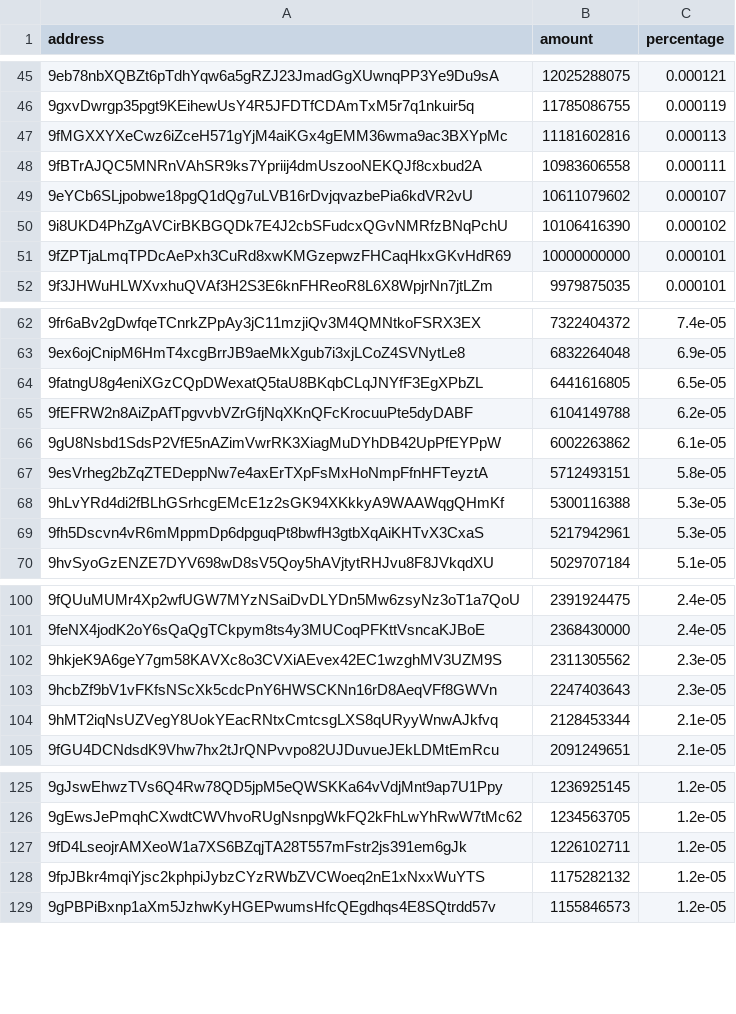
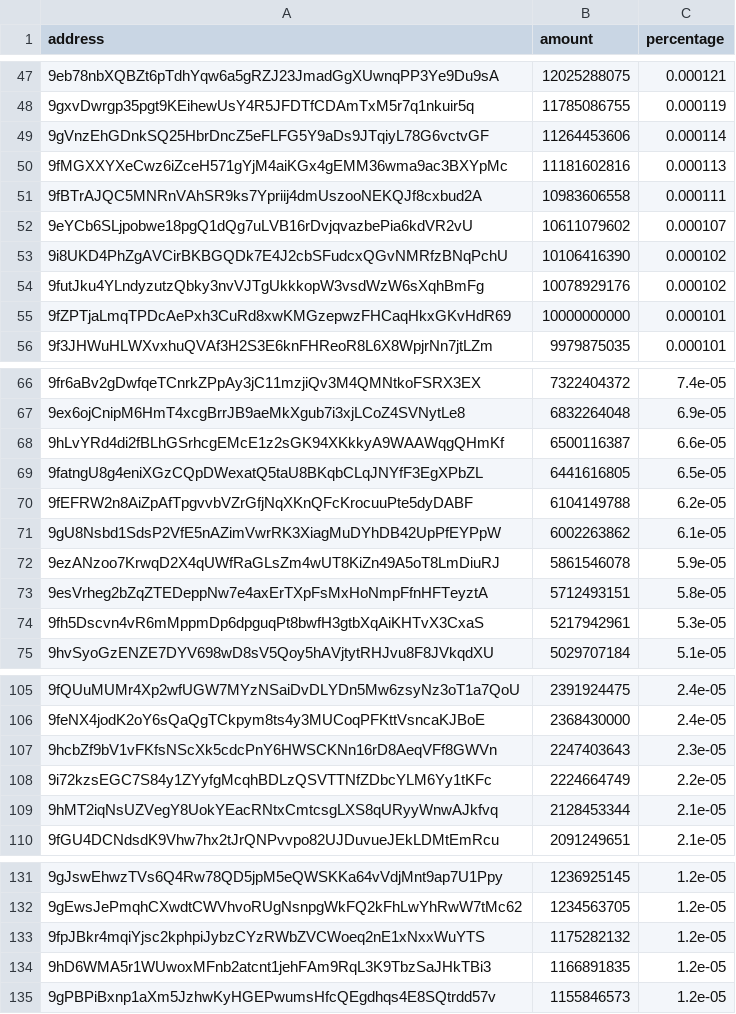
Before and after one commit to babygrenade/ergo-tokenautics, a CSV file: data/QUACKS.csv, drawn as a sheet; only a part is shown, gaps mark what is left out; removed rows and columns are numbered as before the commit, all else as after; the diff covers the shown part only; the diff names each change by its address in the sheet, - before the commit and + after, or states it on an @@ line.

```diff
--- a/data/QUACKS.csv
+++ b/data/QUACKS.csv
+row 49: 9gVnzEhGDnkSQ25HbrDncZ5eFLFG5Y9aDs9JTqiyL78G6vctvGF | 11264453606 | 0.000114
+row 54: 9futJku4YLndyzutzQbky3nvVJTgUkkkopW3vsdWzW6sXqhBmFg | 10078929176 | 0.000102
+row 68: 9hLvYRd4di2fBLhGSrhcgEMcE1z2sGK94XKkkyA9WAAWqgQHmKf | 6500116387 | 6.6e-05
+row 72: 9ezANzoo7KrwqD2X4qUWfRaGLsZm4wUT8KiZn49A5oT8LmDiuRJ | 5861546078 | 5.9e-05
-row 68: 9hLvYRd4di2fBLhGSrhcgEMcE1z2sGK94XKkkyA9WAAWqgQHmKf | 5300116388 | 5.3e-05
-row 102: 9hkjeK9A6geY7gm58KAVXc8o3CVXiAEvex42EC1wzghMV3UZM9S | 2311305562 | 2.3e-05
+row 108: 9i72kzsEGC7S84y1ZYyfgMcqhBDLzQSVTTNfZDbcYLM6Yy1tKFc | 2224664749 | 2.2e-05
-row 127: 9fD4LseojrAMXeoW1a7XS6BZqjTA28T557mFstr2js391em6gJk | 1226102711 | 1.2e-05
+row 134: 9hD6WMA5r1WUwoxMFnb2atcnt1jehFAm9RqL3K9TbzSaJHkTBi3 | 1166891835 | 1.2e-05
```
Also changed, not shown: 13 added rows, 10 removed rows, 6 moved rows and 7 edited cells elsewhere in this file, data/ErgOne.csv, data/SPF.csv, 21 other files.
